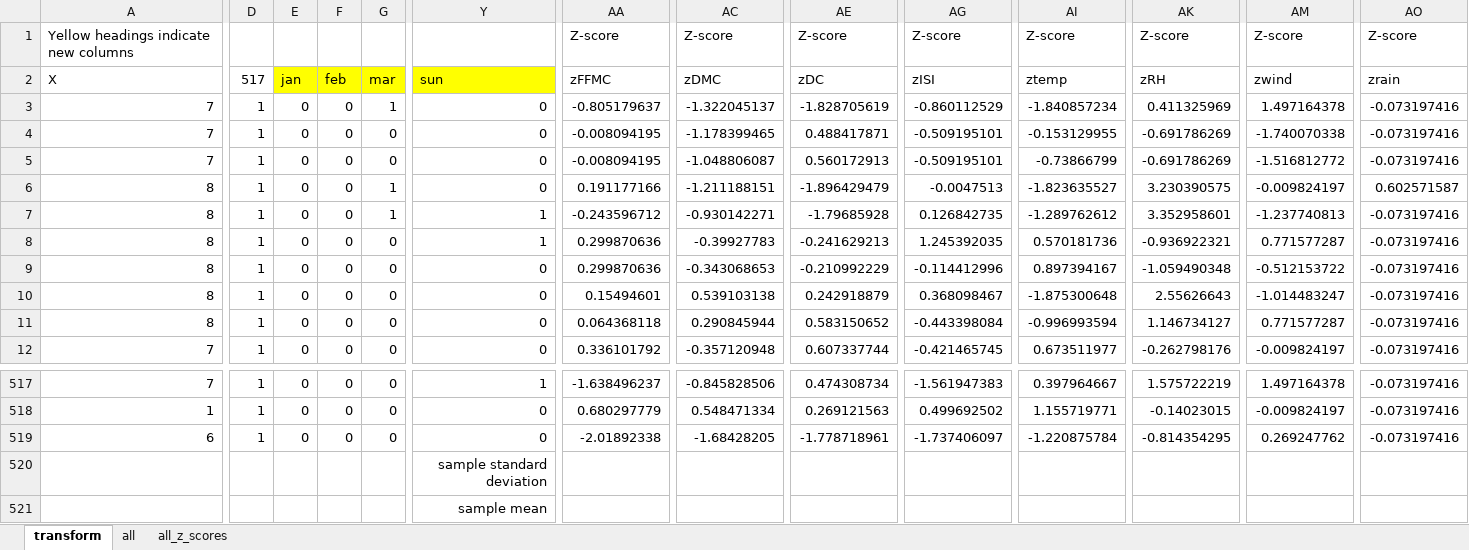
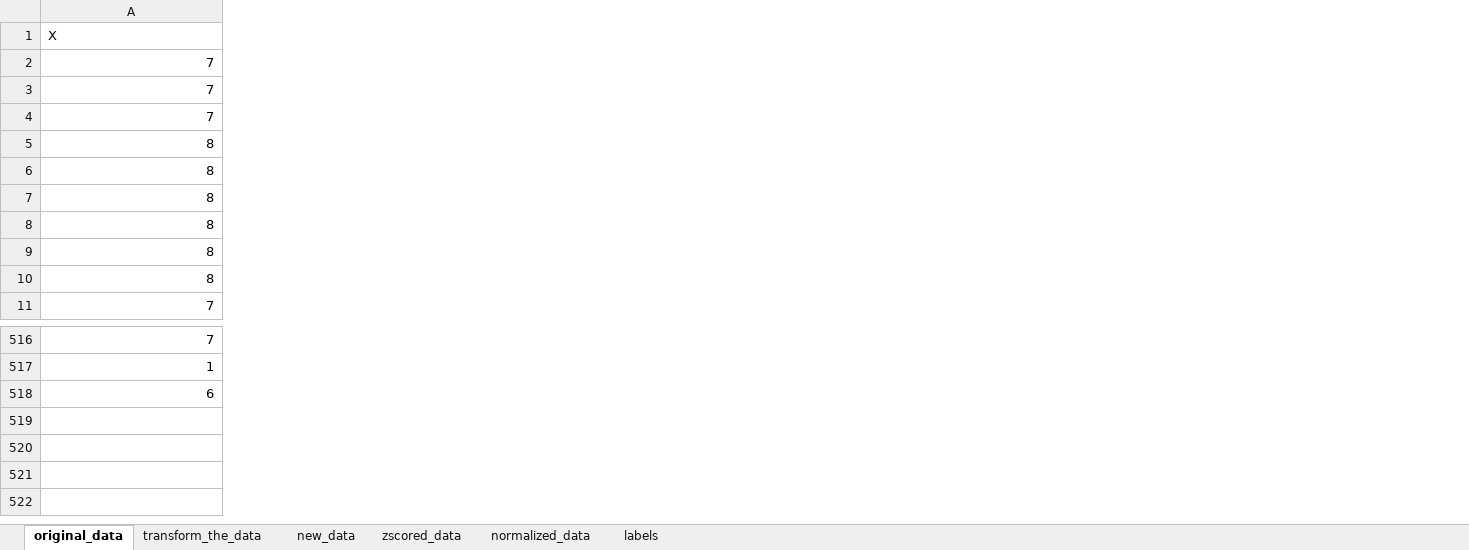
Before and after one commit to brian-sigurdson/exploringKeras, an Excel workbook: data/forestfires_transform.xlsx, sheet original_data, drawn as a sheet; only a part is shown, gaps mark what is left out; values as stored, in another font and other column widths than the file's, no borders; conditional formats not drawn; removed rows and columns are numbered as before the commit, all else as after; rows hold the shown columns only; the diff covers the shown part only; the diff names each change by its address in the sheet, - before the commit and + after, or states it on an @@ line.

```diff
--- a/data/forestfires_transform.xlsx (sheet original_data)
+++ b/data/forestfires_transform.xlsx (sheet original_data)
-sheet tab: transform
+sheet tab: original_data
-sheet tab: all
+sheet tab: transform_the_data
-sheet tab: all_z_scores
+sheet tab: new_data
+sheet tab: zscored_data
+sheet tab: normalized_data
+sheet tab: labels
-column D (517), rows 3-12: all 1; rows 517-519: all 1
-column E (jan), rows 3-12: all 0; rows 517-519: all 0
-column F (feb), rows 3-12: all 0; rows 517-519: all 0
-column G (mar), rows 3-12: 1 | 0 | 0 | 1 | 1 | 0 | 0 | 0 | 0 | 0; rows 517-519: all 0
-column Y (sun), rows 3-12: 0 | 0 | 0 | 0 | 1 | 1 | 0 | 0 | 0 | 0; rows 517-519: 1 | 0 | 0
-column AA (zFFMC), rows 3-12: -0.805179637 | -0.008094195 | -0.008094195 | 0.191177166 | -0.243596712 | 0.299870636 | 0.299870636 | 0.15494601 | 0.064368118 | 0.336101792; rows 517-519: -1.638496237 | 0.680297779 | -2.01892338
-column AC (zDMC), rows 3-12: -1.322045137 | -1.178399465 | -1.048806087 | -1.211188151 | -0.930142271 | -0.39927783 | -0.343068653 | 0.539103138 | 0.290845944 | -0.357120948; rows 517-519: -0.845828506 | 0.548471334 | -1.68428205
-column AE (zDC), rows 3-12: -1.828705619 | 0.488417871 | 0.560172913 | -1.896429479 | -1.79685928 | -0.241629213 | -0.210992229 | 0.242918879 | 0.583150652 | 0.607337744; rows 517-519: 0.474308734 | 0.269121563 | -1.778718961
-column AG (zISI), rows 3-12: -0.860112529 | -0.509195101 | -0.509195101 | -0.0047513 | 0.126842735 | 1.245392035 | -0.114412996 | 0.368098467 | -0.443398084 | -0.421465745; rows 517-519: -1.561947383 | 0.499692502 | -1.737406097
-column AI (ztemp), rows 3-12: -1.840857234 | -0.153129955 | -0.73866799 | -1.823635527 | -1.289762612 | 0.570181736 | 0.897394167 | -1.875300648 | -0.996993594 | 0.673511977; rows 517-519: 0.397964667 | 1.155719771 | -1.220875784
-column AK (zRH), rows 3-12: 0.411325969 | -0.691786269 | -0.691786269 | 3.230390575 | 3.352958601 | -0.936922321 | -1.059490348 | 2.55626643 | 1.146734127 | -0.262798176; rows 517-519: 1.575722219 | -0.14023015 | -0.814354295
-column AM (zwind), rows 3-12: 1.497164378 | -1.740070338 | -1.516812772 | -0.009824197 | -1.237740813 | 0.771577287 | -0.512153722 | -1.014483247 | 0.771577287 | -0.009824197; rows 517-519: 1.497164378 | -0.009824197 | 0.269247762
-column AO (zrain), rows 3-12: -0.073197416 | -0.073197416 | -0.073197416 | 0.602571587 | -0.073197416 | -0.073197416 | -0.073197416 | -0.073197416 | -0.073197416 | -0.073197416; rows 517-519: all -0.073197416
-row 1: Yellow headings indicate new columns |  |  |  |  |  | Z-score | Z-score | Z-score | Z-score | Z-score | Z-score | Z-score | Z-score
-row 520:  |  |  |  |  | sample standard deviation
-row 521:  |  |  |  |  | sample mean
```
Also changed, not shown: 17 removed columns elsewhere in this sheet, sheet transform_the_data, sheet new_data, 19 other files.
